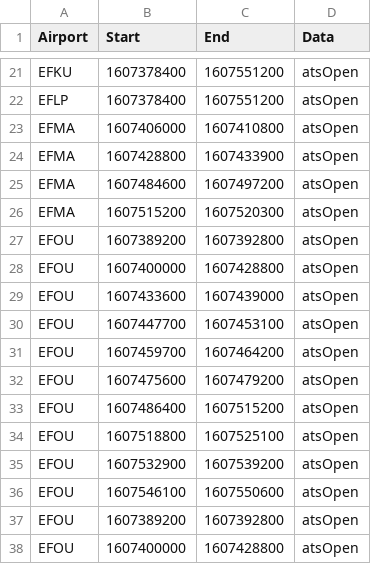
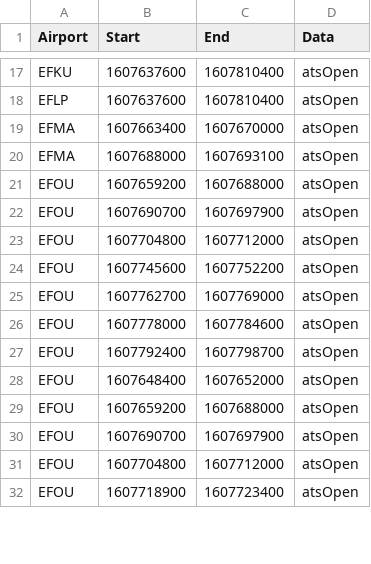
Before and after one commit to markus-karki/Minimiharveli, a CSV file: data/OprHrData.csv, drawn as a sheet; only a part is shown, gaps mark what is left out; removed rows and columns are numbered as before the commit, all else as after; the diff covers the shown part only; the diff names each change by its address in the sheet, - before the commit and + after, or states it on an @@ line.

```diff
--- a/data/OprHrData.csv
+++ b/data/OprHrData.csv
-B17:B18 (Start): 1607378400
+B17:B18 (Start): 1607637600
-C17:C18 (End): 1607551200
+C17:C18 (End): 1607810400
-B19 (Start): 1607406000
+B19 (Start): 1607663400
-C19 (End): 1607410800
+C19 (End): 1607670000
-B20 (Start): 1607428800
+B20 (Start): 1607688000
-C20 (End): 1607433900
+C20 (End): 1607693100
-row 25: EFMA | 1607484600 | 1607497200 | atsOpen
-row 26: EFMA | 1607515200 | 1607520300 | atsOpen
-B21 (Start): 1607389200
+B21 (Start): 1607659200
-C21 (End): 1607392800
+C21 (End): 1607688000
-B22 (Start): 1607400000
+B22 (Start): 1607690700
-C22 (End): 1607428800
+C22 (End): 1607697900
-B23 (Start): 1607433600
+B23 (Start): 1607704800
-C23 (End): 1607439000
+C23 (End): 1607712000
-B24 (Start): 1607447700
+B24 (Start): 1607745600
-C24 (End): 1607453100
+C24 (End): 1607752200
-B25 (Start): 1607459700
+B25 (Start): 1607762700
-C25 (End): 1607464200
+C25 (End): 1607769000
-B26 (Start): 1607475600
+B26 (Start): 1607778000
-C26 (End): 1607479200
+C26 (End): 1607784600
-B27 (Start): 1607486400
+B27 (Start): 1607792400
-C27 (End): 1607515200
+C27 (End): 1607798700
-B28 (Start): 1607518800
+B28 (Start): 1607648400
-C28 (End): 1607525100
+C28 (End): 1607652000
-B29 (Start): 1607532900
+B29 (Start): 1607659200
-C29 (End): 1607539200
+C29 (End): 1607688000
-B30 (Start): 1607546100
+B30 (Start): 1607690700
-C30 (End): 1607550600
+C30 (End): 1607697900
-B31 (Start): 1607389200
+B31 (Start): 1607704800
-C31 (End): 1607392800
+C31 (End): 1607712000
-B32 (Start): 1607400000
+B32 (Start): 1607718900
-C32 (End): 1607428800
+C32 (End): 1607723400
```
Also changed, not shown: 4 added rows, 15 removed rows and 70 edited cells elsewhere in this file, data/CivilTwilightData.csv, data/MetarData.csv, 5 other files.
